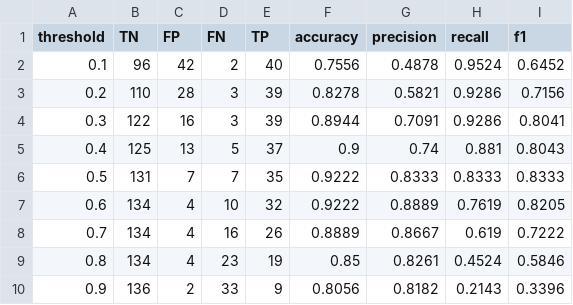
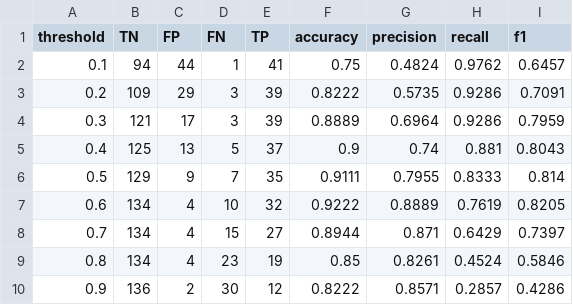
Before and after one commit to genganeshimp/capstone_project_aiml, a CSV file: outputs/part_c_thresholds.csv, drawn as a sheet.

Commit message:
part_c_and_d_v1

```diff
--- a/outputs/part_c_thresholds.csv
+++ b/outputs/part_c_thresholds.csv
@@ -1,10 +1,10 @@
 threshold,TN,FP,FN,TP,accuracy,precision,recall,f1
-0.1,96,42,2,40,0.7556,0.4878,0.9524,0.6452
-0.2,110,28,3,39,0.8278,0.5821,0.9286,0.7156
-0.3,122,16,3,39,0.8944,0.7091,0.9286,0.8041
+0.1,94,44,1,41,0.75,0.4824,0.9762,0.6457
+0.2,109,29,3,39,0.8222,0.5735,0.9286,0.7091
+0.3,121,17,3,39,0.8889,0.6964,0.9286,0.7959
 0.4,125,13,5,37,0.9,0.74,0.881,0.8043
-0.5,131,7,7,35,0.9222,0.8333,0.8333,0.8333
+0.5,129,9,7,35,0.9111,0.7955,0.8333,0.814
 0.6,134,4,10,32,0.9222,0.8889,0.7619,0.8205
-0.7,134,4,16,26,0.8889,0.8667,0.619,0.7222
+0.7,134,4,15,27,0.8944,0.871,0.6429,0.7397
 0.8,134,4,23,19,0.85,0.8261,0.4524,0.5846
-0.9,136,2,33,9,0.8056,0.8182,0.2143,0.3396
+0.9,136,2,30,12,0.8222,0.8571,0.2857,0.4286
```
Also changed, not shown: 4 other files.
